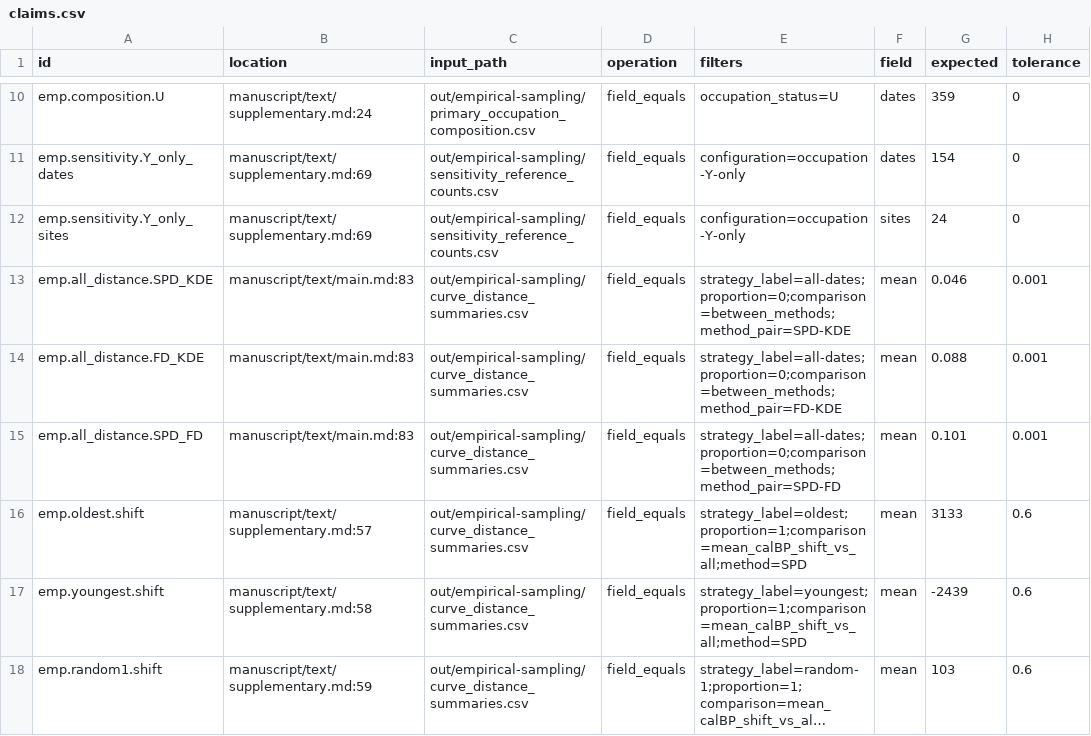
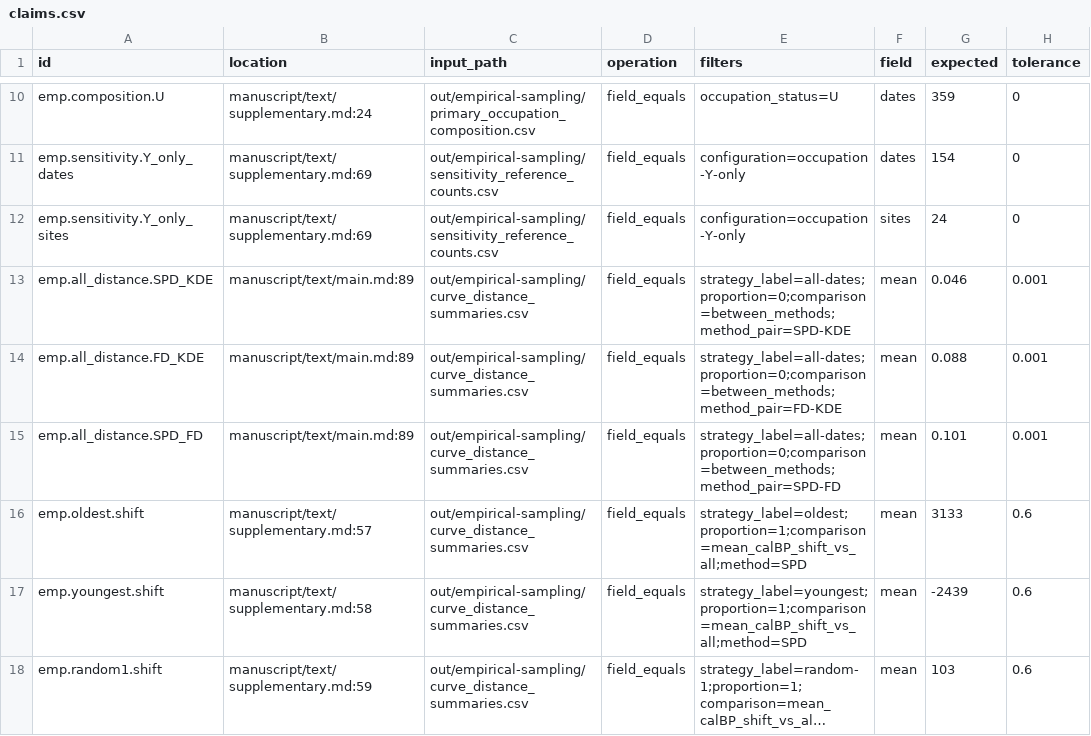
Before and after one commit to BWBrook/rc-dates, a CSV file: release/claims.csv, drawn as a sheet; only a part is shown, gaps mark what is left out; long unchanged cells end in …; the diff covers the shown part only; the diff names each change by its address in the sheet, - before the commit and + after, or states it on an @@ line.

```diff
--- a/release/claims.csv
+++ b/release/claims.csv
-B13:B15 (location): manuscript/text/main.md:83
+B13:B15 (location): manuscript/text/main.md:89
```
Also changed, not shown: 4 added rows, 2 removed rows and 42 edited cells elsewhere in this file, 24 other files.
